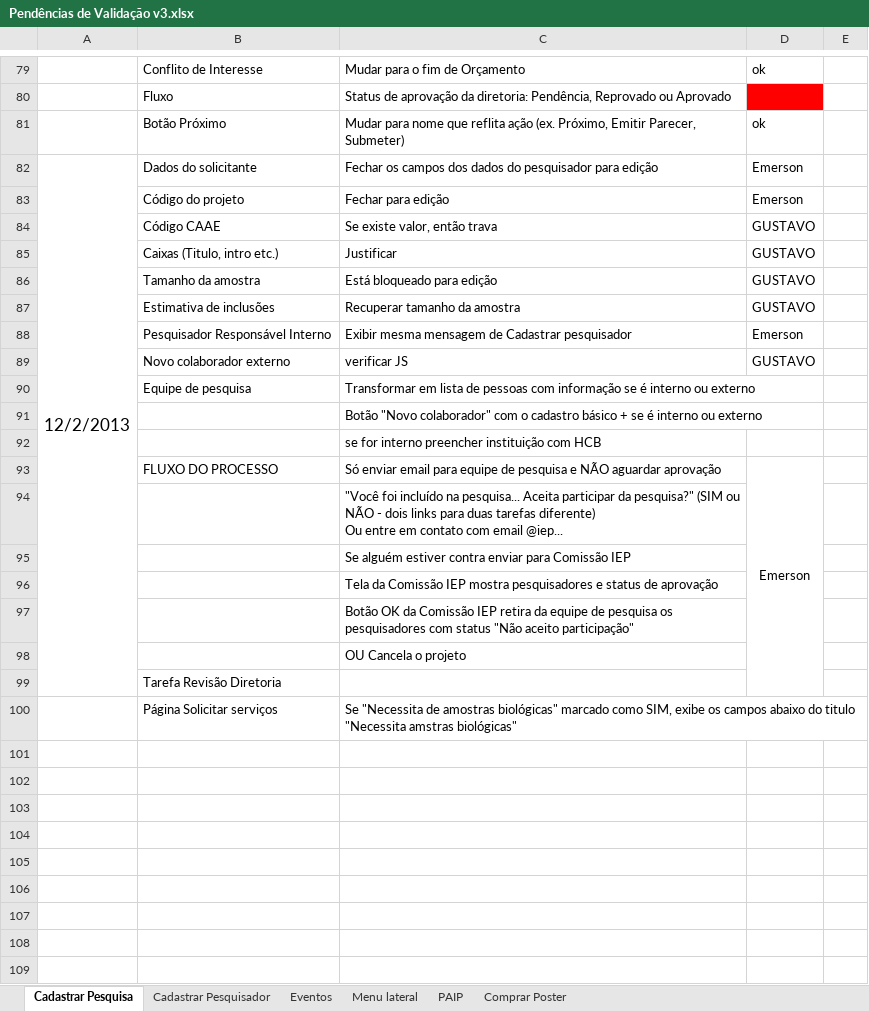
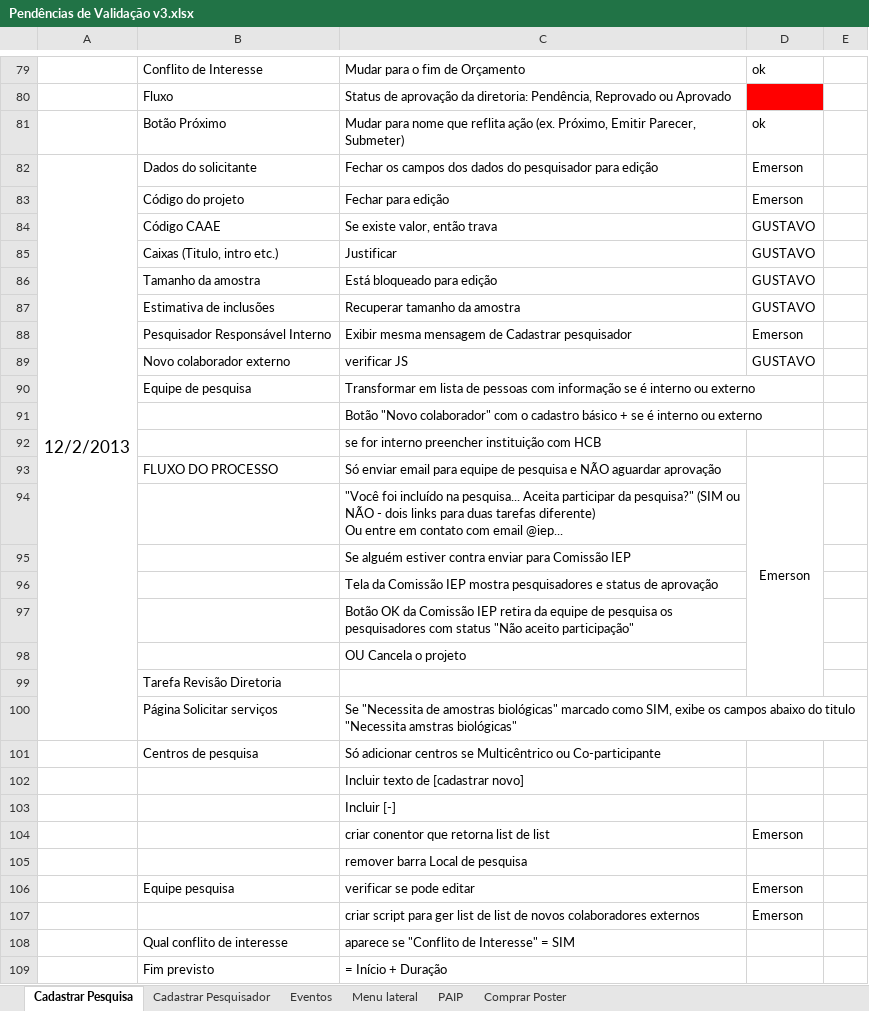
Before and after one commit to gustavobg/bonita-custom, an Excel workbook: bos/Pendências de Validação v3.xlsx, sheet Cadastrar Pesquisa, drawn as a sheet; only a part is shown, gaps mark what is left out; values as stored, in another font and other column widths than the file's, no borders; removed rows and columns are numbered as before the commit, all else as after; the diff covers the shown part only; the diff names each change by its address in the sheet, - before the commit and + after, or states it on an @@ line.

Commit message:
pendencias

```diff
--- a/bos/Pendências de Validação v3.xlsx (sheet Cadastrar Pesquisa)
+++ b/bos/Pendências de Validação v3.xlsx (sheet Cadastrar Pesquisa)
-A82:A99 merged
+A82:A100 merged
+row 101:  | Centros de pesquisa | Só adicionar centros se Multicêntrico ou Co-participante
+row 102:  |  | Incluir texto de [cadastrar novo]
+row 103:  |  | Incluir [-]
+row 104:  |  | criar conentor que retorna list de list | Emerson
+row 105:  |  | remover barra Local de pesquisa
+row 106:  | Equipe pesquisa | verificar se pode editar | Emerson
+row 107:  |  | criar script para ger list de list de novos colaboradores externos | Emerson
+row 108:  | Qual conflito de interesse | aparece se "Conflito de Interesse" = SIM
+row 109:  | Fim previsto | = Início + Duração
```
Also changed, not shown: 9 added rows elsewhere in this sheet.
